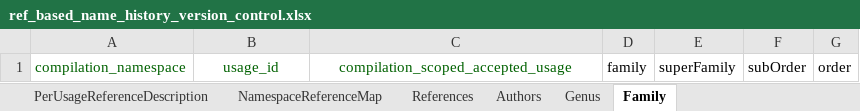
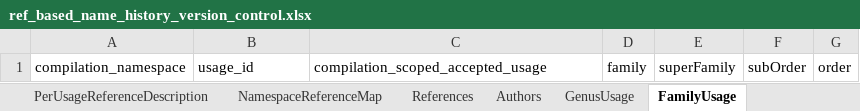
Before and after one commit to TaiBIF/national-checklist, an Excel workbook: ongoing/ref_based_name_history_version_control.xlsx, sheet FamilyUsage, drawn as a sheet; values as stored, in another font and other column widths than the file's, no borders; the diff names each change by its address in the sheet, - before the commit and + after, or states it on an @@ line.

```diff
--- a/ongoing/ref_based_name_history_version_control.xlsx (sheet FamilyUsage)
+++ b/ongoing/ref_based_name_history_version_control.xlsx (sheet FamilyUsage)
-sheet tab: Genus
+sheet tab: GenusUsage
-sheet tab: Family
+sheet tab: FamilyUsage
-A1:C1 text colour: #006100
+A1:C1 text colour: black
-B1:C1 alignment: center
+B1:C1 alignment: left
```
Also changed, not shown: sheet ScientificNames, sheet UsageCompilation (=Checklist), sheet PerUsageReferenceDescription, sheet GenusUsage, sheet Authors, sheet SciNameAuthors, 1 more sheet, formulas that keep their value, 2 other files.
